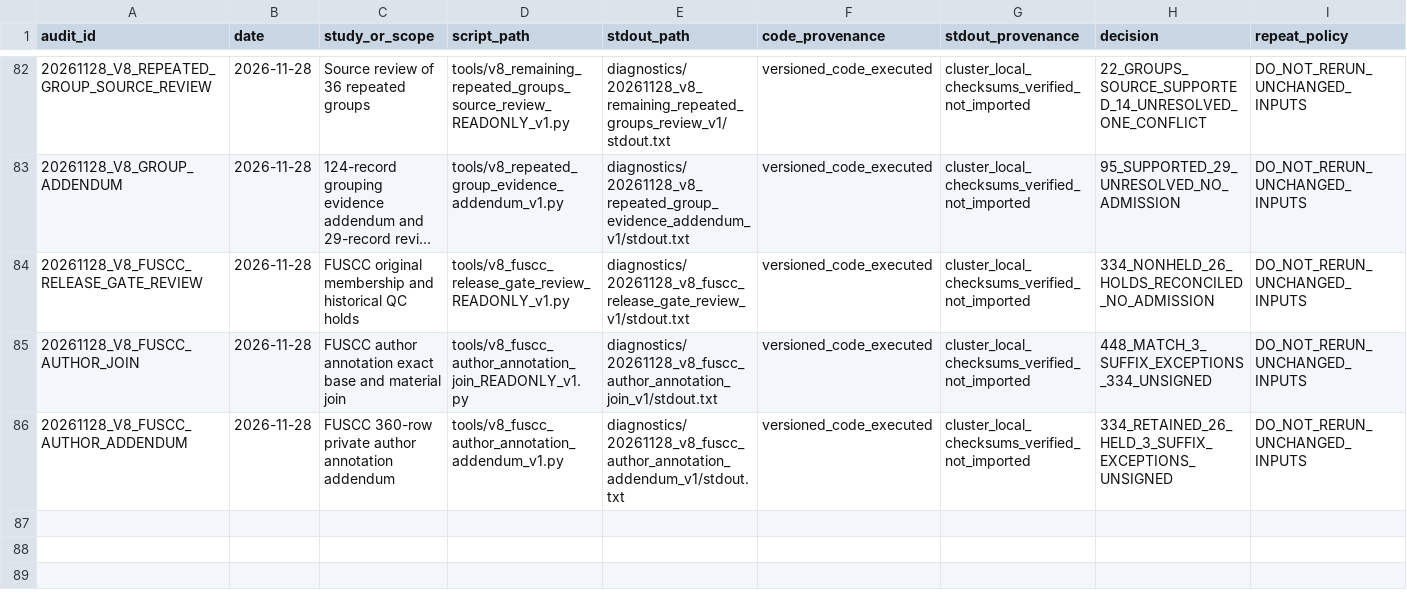
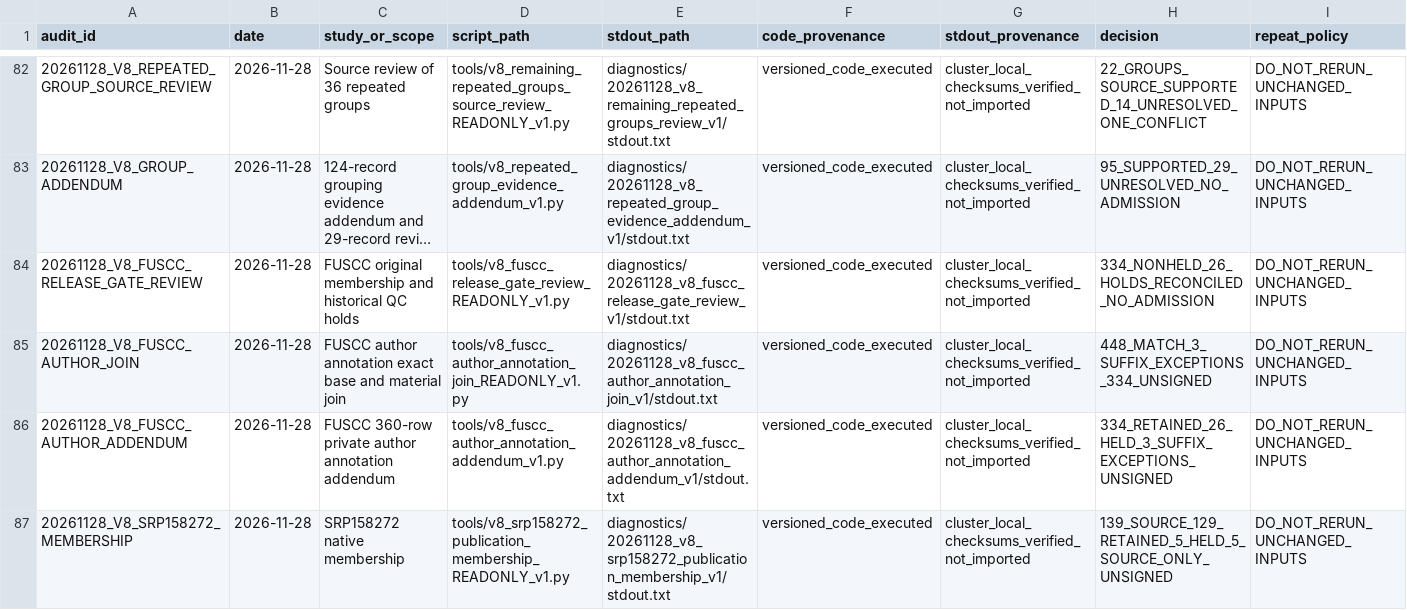
Before and after one commit to nousiaso/recount3-certification-audit, a TSV file: AUDIT_REGISTRY.tsv, drawn as a sheet; only a part is shown, gaps mark what is left out; long unchanged cells end in …; the diff names each change by its address in the sheet, - before the commit and + after, or states it on an @@ line.

Commit message:
clinical: record SRP158272 membership and test pinned author clinical crosswalk

```diff
--- a/AUDIT_REGISTRY.tsv
+++ b/AUDIT_REGISTRY.tsv
+row 87: 20261128_V8_SRP158272_MEMBERSHIP | 2026-11-28 | SRP158272 native membership | tools/v8_srp158272_publication_membership_READONLY_v1.py | diagnostics/20261128_v8_srp158272_publication_membership_v1/stdout.txt | versioned_code_executed | cluster_local_checksums_verified_not_imported | 139_SOURCE_129_RETAINED_5_HELD_5_SOURCE_ONLY_UNSIGNED | DO_NOT_RERUN_UNCHANGED_INPUTS
```
Also changed, not shown: 5 other files.
